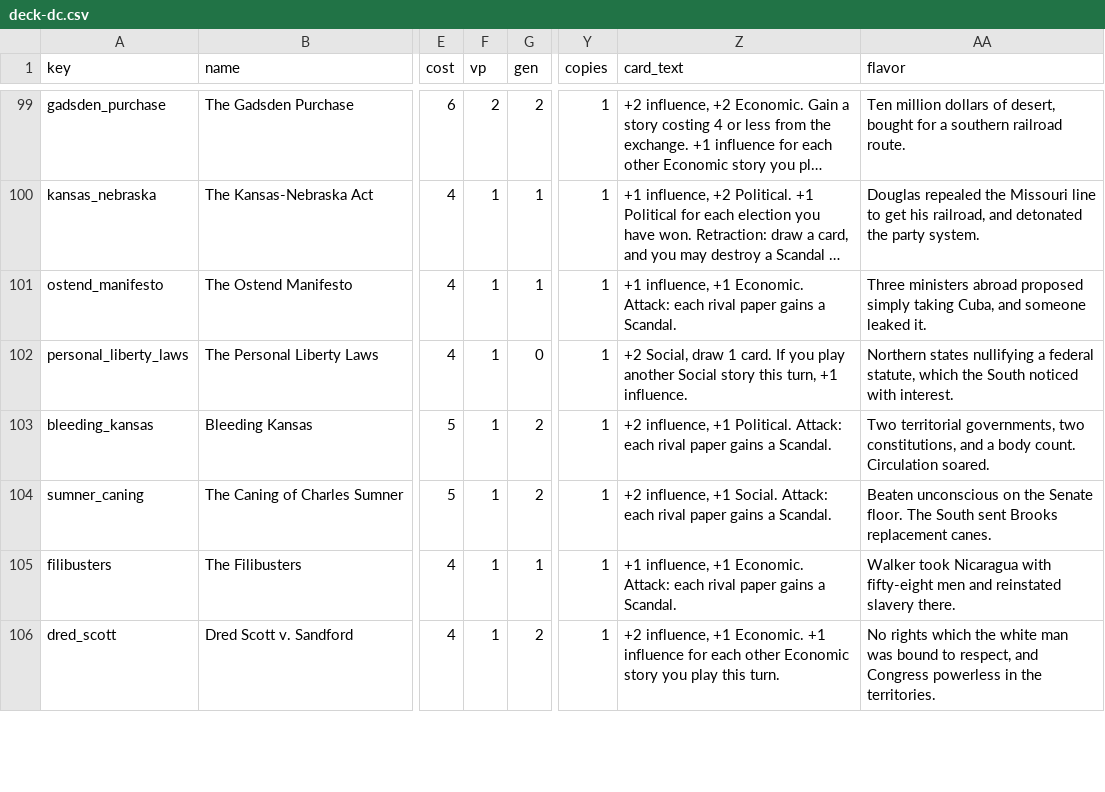
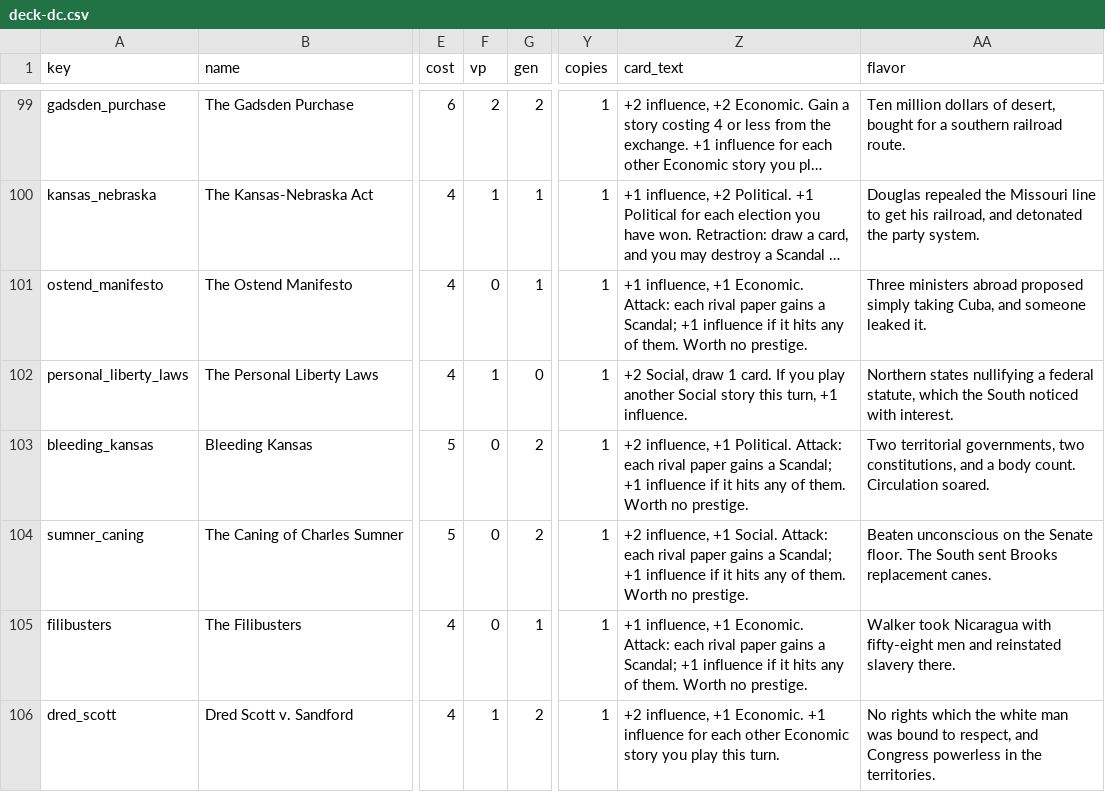
Before and after one commit to DavidSBennett/VotingGame, a CSV file: docs/deck-dc.csv, drawn as a sheet; only a part is shown, gaps mark what is left out; long unchanged cells end in …; the diff covers the shown part only; the diff names each change by its address in the sheet, - before the commit and + after, or states it on an @@ line.

```diff
--- a/docs/deck-dc.csv
+++ b/docs/deck-dc.csv
-F101 (vp): 1
+F101 (vp): 0
-Z101 (card_text): …gains a Scandal.
+Z101 (card_text): …gains a Scandal; +1 influence if it hits any of them. Worth no prestige.
-F103:F105 (vp): 1
+F103:F105 (vp): 0
-Z103 (card_text): …gains a Scandal.
+Z103 (card_text): …gains a Scandal; +1 influence if it hits any of them. Worth no prestige.
-Z104 (card_text): …gains a Scandal.
+Z104 (card_text): …gains a Scandal; +1 influence if it hits any of them. Worth no prestige.
-Z105 (card_text): …gains a Scandal.
+Z105 (card_text): …gains a Scandal; +1 influence if it hits any of them. Worth no prestige.
```
Also changed, not shown: 46 edited cells elsewhere in this file, 3 other files.
